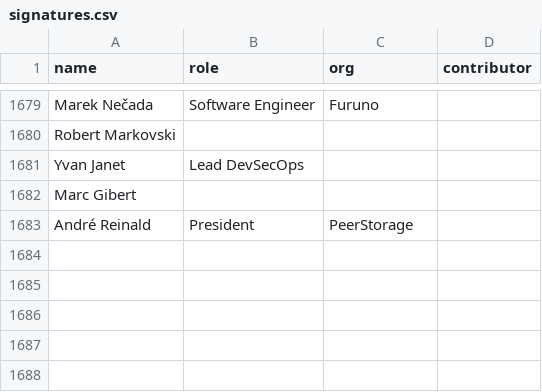
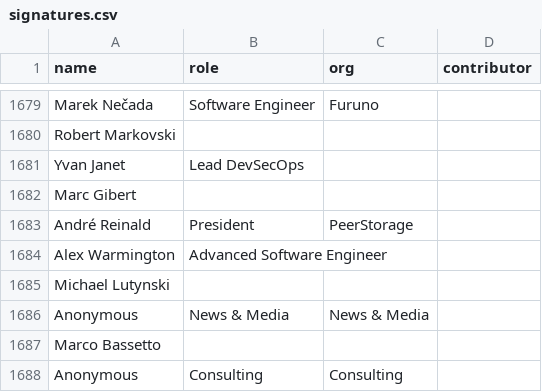
Before and after one commit to tvararu/keepthingsopen.com, a CSV file: signatures.csv, drawn as a sheet; only a part is shown, gaps mark what is left out; the diff names each change by its address in the sheet, - before the commit and + after, or states it on an @@ line.

Commit message:
feat: Add new signatures

```diff
--- a/signatures.csv
+++ b/signatures.csv
+row 1684: Alex Warmington | Advanced Software Engineer
+row 1685: Michael Lutynski
+row 1686: Anonymous | News & Media | News & Media
+row 1687: Marco Bassetto
+row 1688: Anonymous | Consulting | Consulting
```
